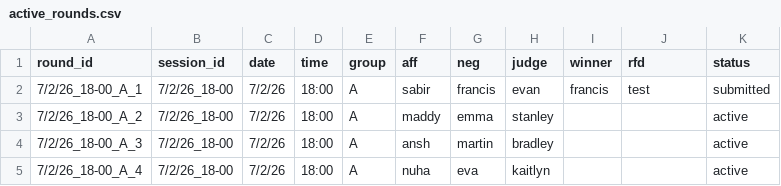
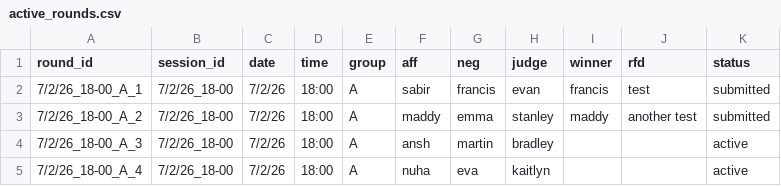
Before and after one commit to evanyi7/byd_data, a CSV file: data/active_rounds.csv, drawn as a sheet.

Commit message:
Submit RFD for 7/2/26_18-00_A_2

```diff
--- a/data/active_rounds.csv
+++ b/data/active_rounds.csv
@@ -2,3 +2,3 @@ round_id,session_id,date,time,group,aff,neg,judge,winner,rfd,status
 7/2/26_18-00_A_1,7/2/26_18-00,7/2/26,18:00,A,sabir,francis,evan,francis,test,submitted
-7/2/26_18-00_A_2,7/2/26_18-00,7/2/26,18:00,A,maddy,emma,stanley,,,active
+7/2/26_18-00_A_2,7/2/26_18-00,7/2/26,18:00,A,maddy,emma,stanley,maddy,another test,submitted
 7/2/26_18-00_A_3,7/2/26_18-00,7/2/26,18:00,A,ansh,martin,bradley,,,active
```
